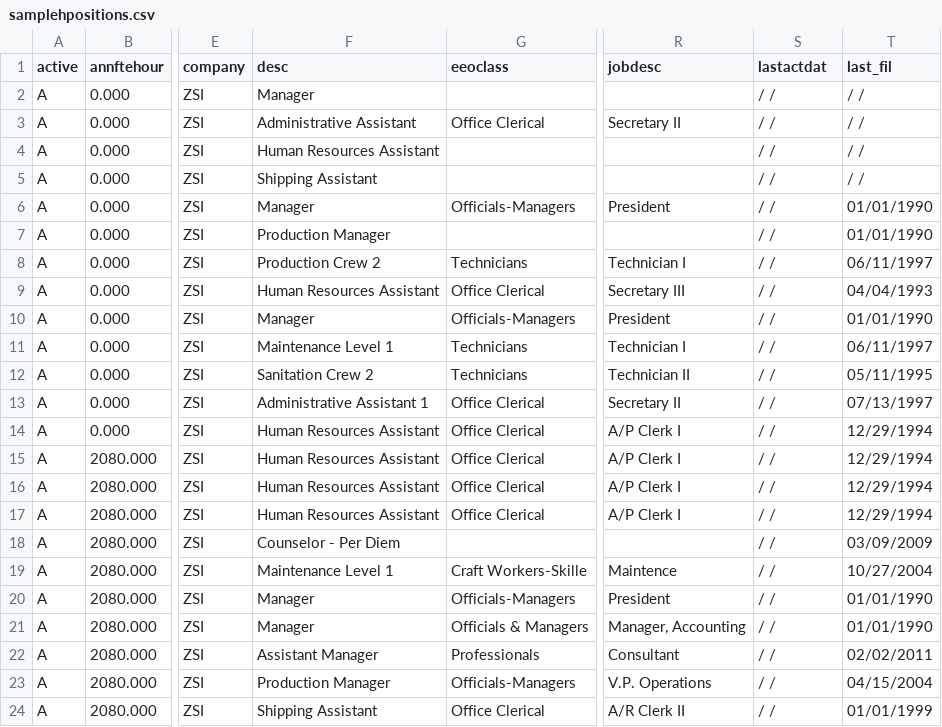
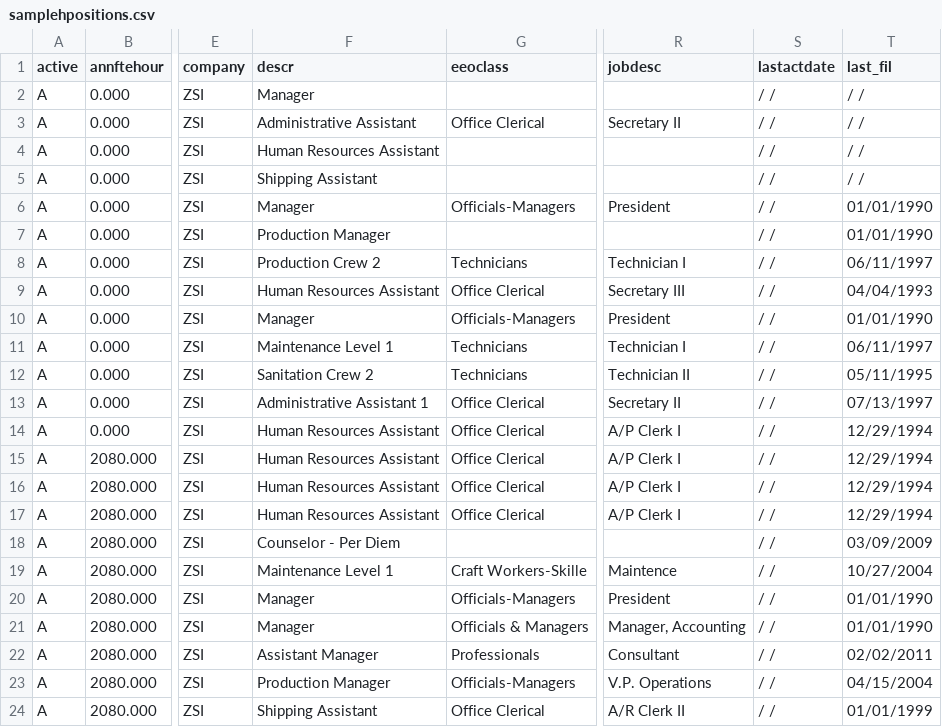
Before and after one commit to JeffersonBarefoot/PowerPCS-Spark, a CSV file: public/ImportFiles/samplehpositions.csv, drawn as a sheet; only a part is shown, gaps mark what is left out; the diff names each change by its address in the sheet, - before the commit and + after, or states it on an @@ line.

Commit message:
Import hPositions.  Add Teams to user setup.  Pull hPosition records into Position.Show.Blade

```diff
--- a/public/ImportFiles/samplehpositions.csv
+++ b/public/ImportFiles/samplehpositions.csv
-F1: desc
+F1: descr
-S1: lastactdat
+S1: lastactdate
```
Also changed, not shown: 6 other files.
